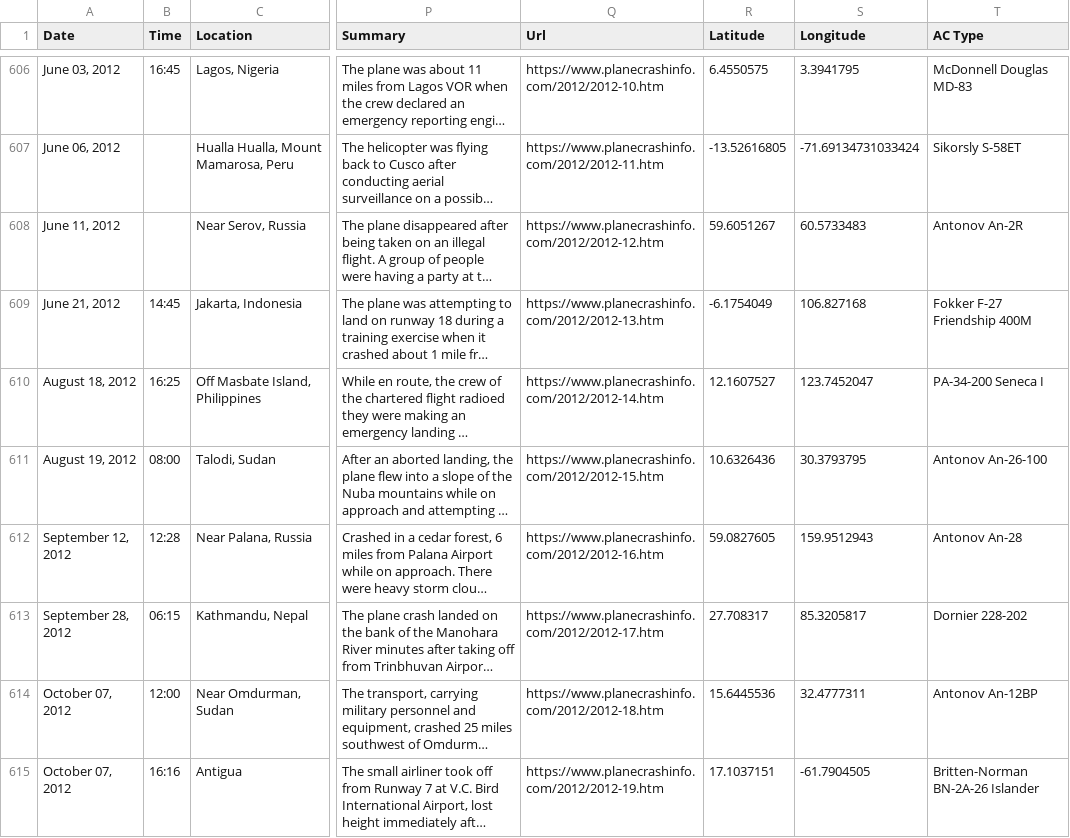
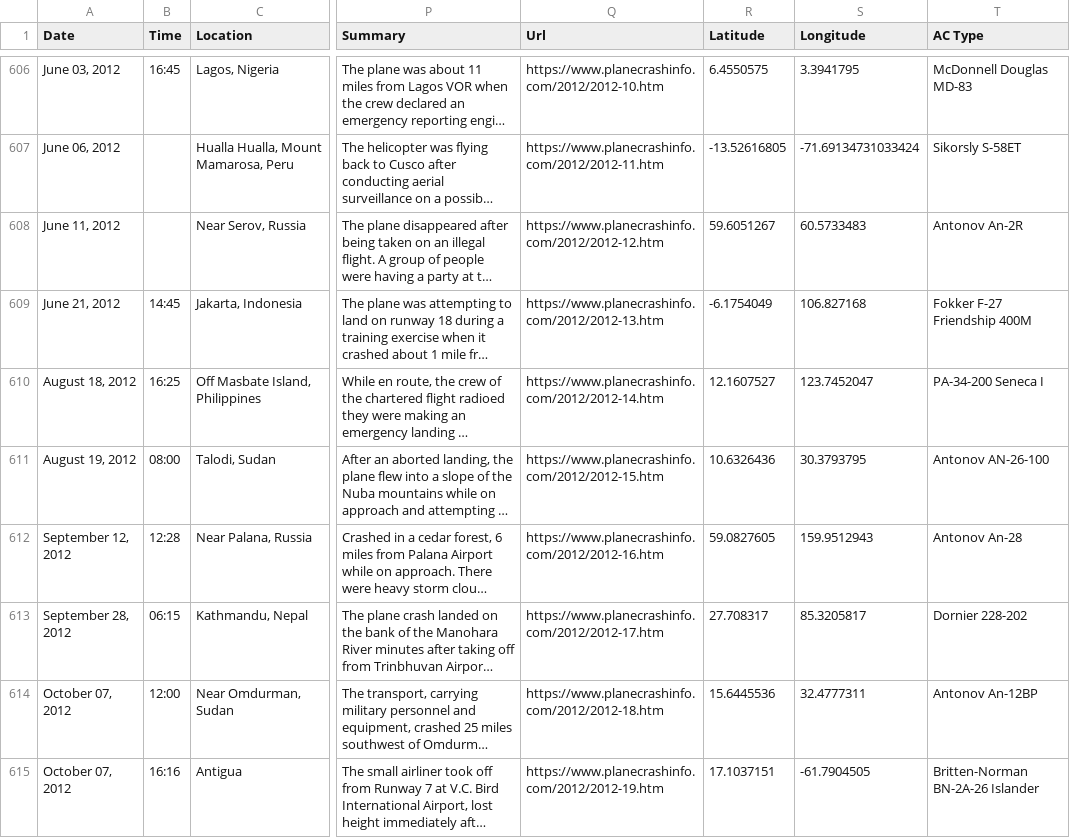
Before and after one commit to ryanCYJ/Data-Visualisation, a CSV file: data/plane_crashes_2000_2025.csv, drawn as a sheet; only a part is shown, gaps mark what is left out; long unchanged cells end in …; the diff covers the shown part only; the diff names each change by its address in the sheet, - before the commit and + after, or states it on an @@ line.

```diff
--- a/data/plane_crashes_2000_2025.csv
+++ b/data/plane_crashes_2000_2025.csv
-T611 (AC Type): Antonov An-26-100
+T611 (AC Type): Antonov AN-26-100
```
Also changed, not shown: 45 edited cells elsewhere in this file, 1 other file.
